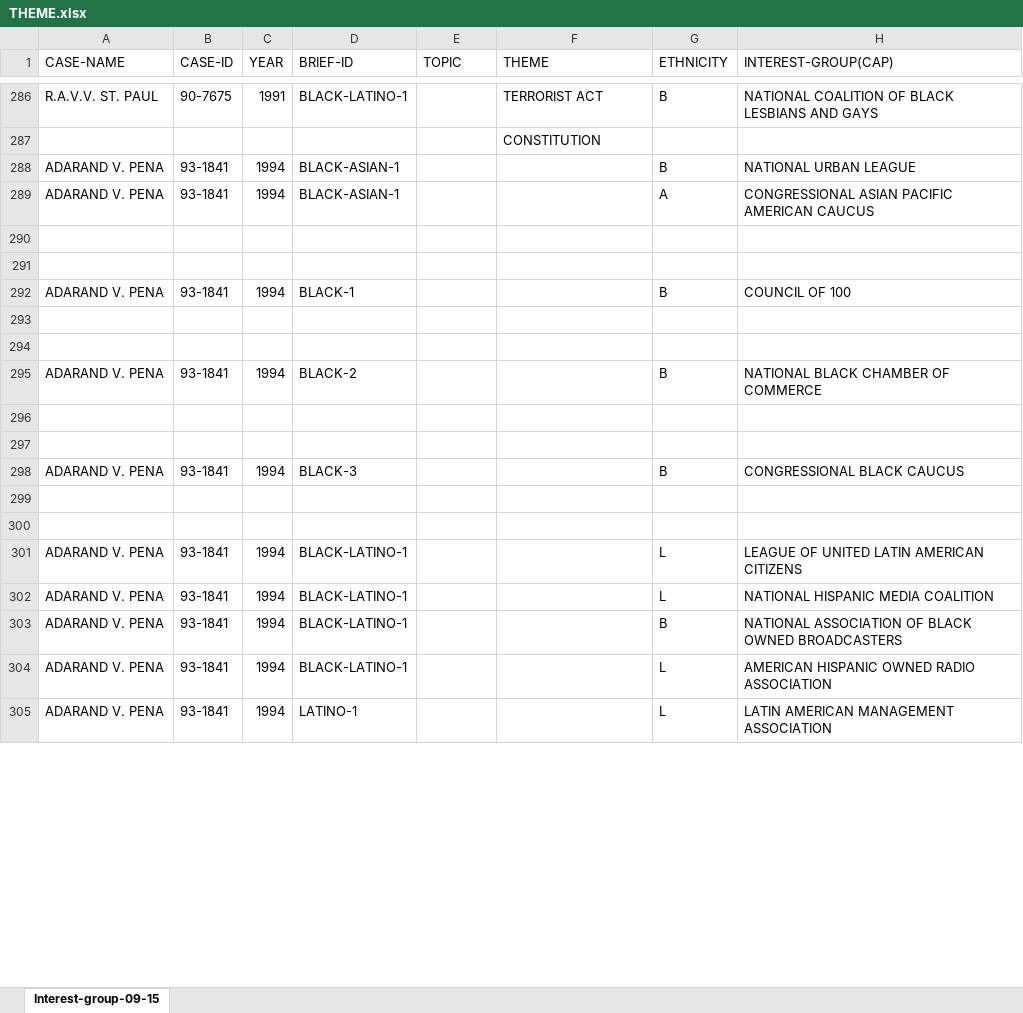
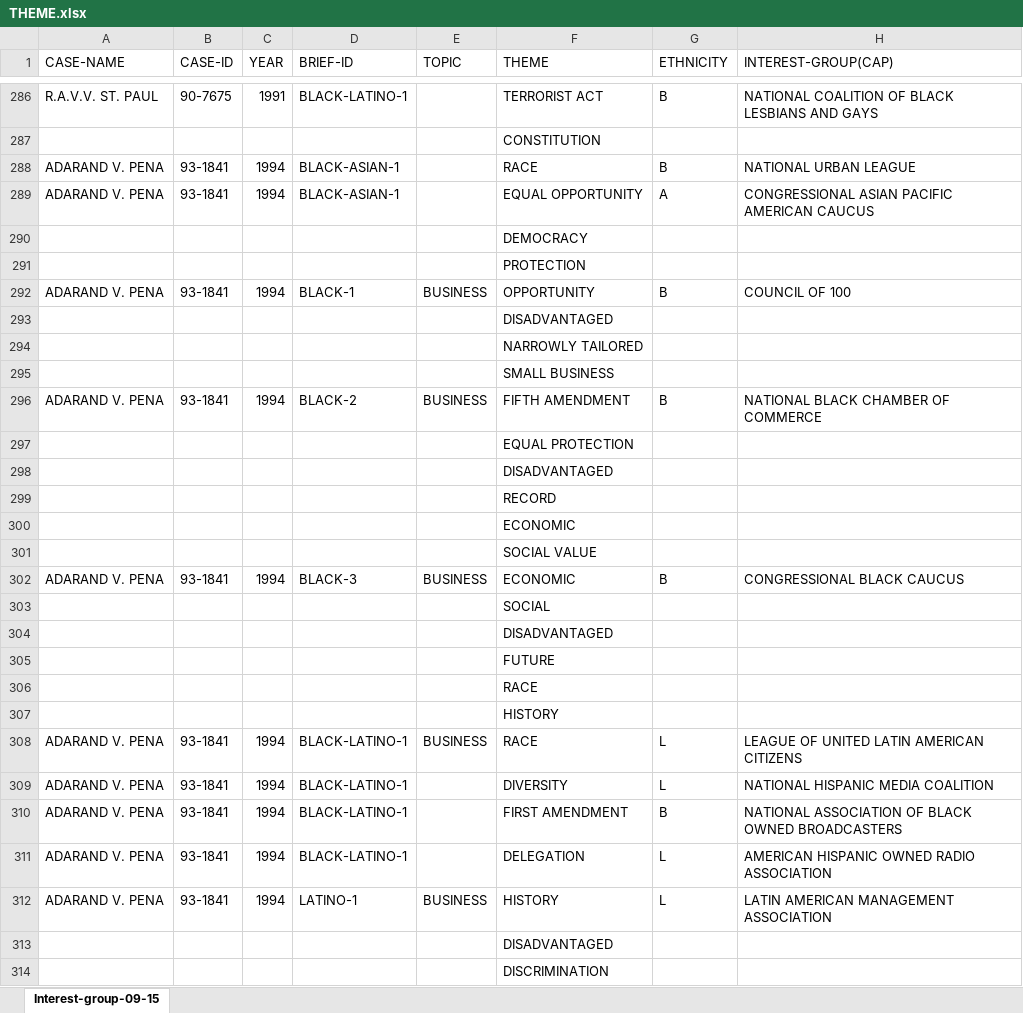
Before and after one commit to haowang666/Amicus-Brief, an Excel workbook: THEME.xlsx, sheet Interest-group-09-15, drawn as a sheet; only a part is shown, gaps mark what is left out; values as stored, in another font and other column widths than the file's, no borders; addresses are those after the commit; the diff covers the shown part only; the diff names each change by its address in the sheet, - before the commit and + after, or states it on an @@ line.

Commit message:
FIX SOME TYPO OF THEMES

```diff
--- a/THEME.xlsx (sheet Interest-group-09-15)
+++ b/THEME.xlsx (sheet Interest-group-09-15)
-F288 (THEME): (empty)
+F288 (THEME): RACE
-F289 (THEME): (empty)
+F289 (THEME): EQUAL OPPORTUNITY
-F290 (THEME): (empty)
+F290 (THEME): DEMOCRACY
-F291 (THEME): (empty)
+F291 (THEME): PROTECTION
-E292 (TOPIC): (empty)
+E292 (TOPIC): BUSINESS
-F292 (THEME): (empty)
+F292 (THEME): OPPORTUNITY
-F293 (THEME): (empty)
+F293 (THEME): DISADVANTAGED
-F294 (THEME): (empty)
+F294 (THEME): NARROWLY TAILORED
+row 295:  |  |  |  |  | SMALL BUSINESS
-E296 (TOPIC): (empty)
+E296 (TOPIC): BUSINESS
-F296 (THEME): (empty)
+F296 (THEME): FIFTH AMENDMENT
-F297 (THEME): (empty)
+F297 (THEME): EQUAL PROTECTION
-F298 (THEME): (empty)
+F298 (THEME): DISADVANTAGED
+row 299:  |  |  |  |  | RECORD
+row 300:  |  |  |  |  | ECONOMIC
+row 301:  |  |  |  |  | SOCIAL VALUE
-E302 (TOPIC): (empty)
+E302 (TOPIC): BUSINESS
-F302 (THEME): (empty)
+F302 (THEME): ECONOMIC
-F303 (THEME): (empty)
+F303 (THEME): SOCIAL
-F304 (THEME): (empty)
+F304 (THEME): DISADVANTAGED
+row 305:  |  |  |  |  | FUTURE
+row 306:  |  |  |  |  | RACE
+row 307:  |  |  |  |  | HISTORY
-E308 (TOPIC): (empty)
+E308 (TOPIC): BUSINESS
-F308 (THEME): (empty)
+F308 (THEME): RACE
-F309 (THEME): (empty)
+F309 (THEME): DIVERSITY
-F310 (THEME): (empty)
+F310 (THEME): FIRST AMENDMENT
-F311 (THEME): (empty)
+F311 (THEME): DELEGATION
-E312 (TOPIC): (empty)
+E312 (TOPIC): BUSINESS
-F312 (THEME): (empty)
+F312 (THEME): HISTORY
+row 313:  |  |  |  |  | DISADVANTAGED
+row 314:  |  |  |  |  | DISCRIMINATION
```
Also changed, not shown: 27 added rows and 57 edited cells elsewhere in this sheet.
